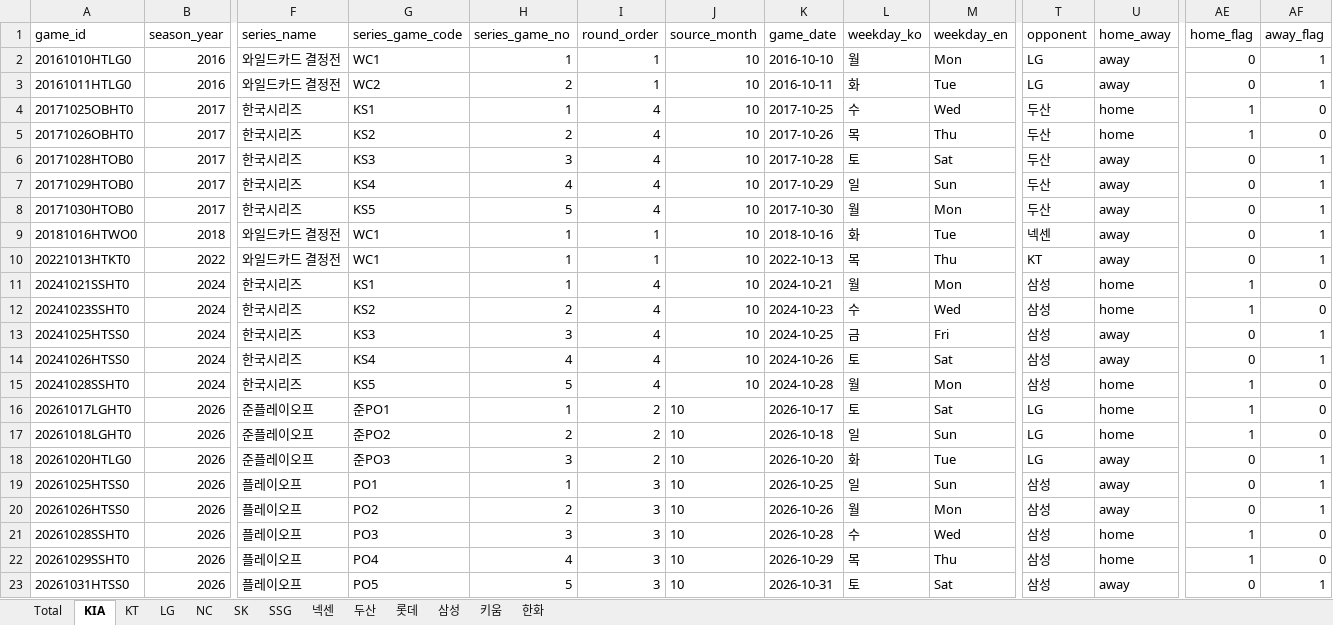
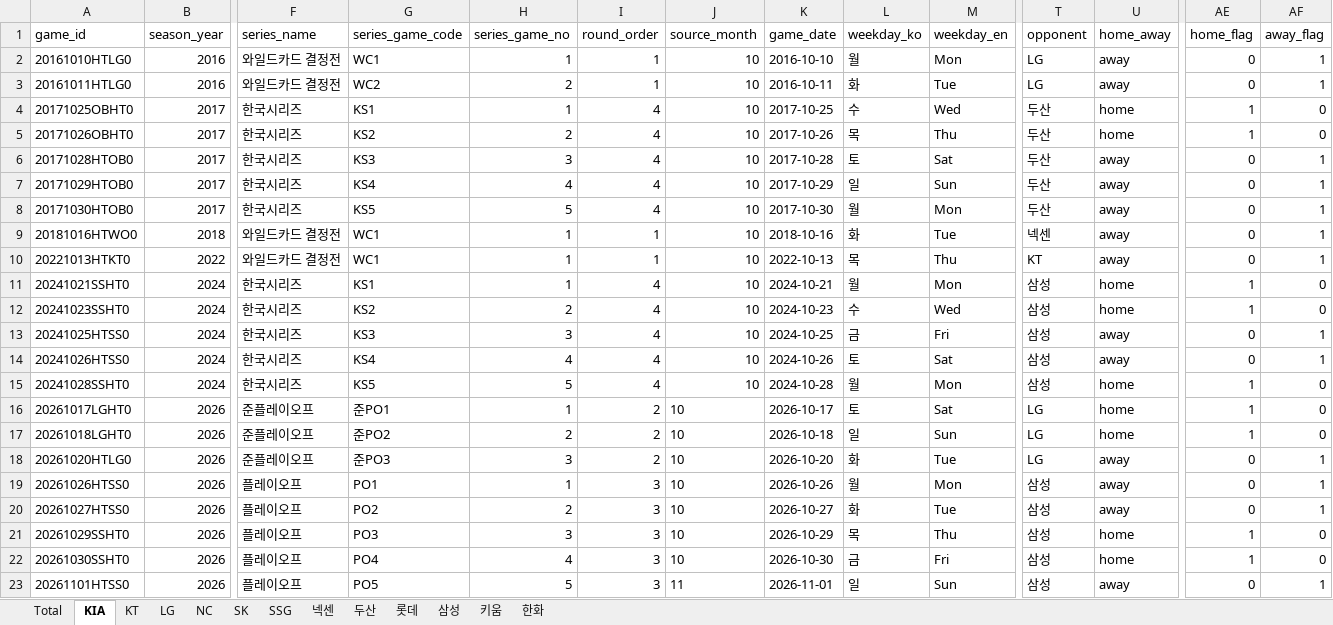
Before and after one commit to comographer/kbo-crawler, an Excel workbook: data/output/kbo_postseason_team_sheets.xlsx, sheet KIA, drawn as a sheet; only a part is shown, gaps mark what is left out; values as stored, in another font and other column widths than the file's, no borders; removed rows and columns are numbered as before the commit, all else as after; rows hold the shown columns only; the diff names each change by its address in the sheet, - before the commit and + after, or states it on an @@ line.

```diff
--- a/data/output/kbo_postseason_team_sheets.xlsx (sheet KIA)
+++ b/data/output/kbo_postseason_team_sheets.xlsx (sheet KIA)
-row 19: 20261025HTSS0 | 2026 | 플레이오프 | PO1 | 1 | 3 | 10 | 2026-10-25 | 일 | Sun | 삼성 | away | 0 | 1
-G19 (series_game_code): PO2
+G19 (series_game_code): PO1
-H19 (series_game_no): 2
+H19 (series_game_no): 1
-A20 (game_id): 20261028SSHT0
+A20 (game_id): 20261027HTSS0
-G20 (series_game_code): PO3
+G20 (series_game_code): PO2
-H20 (series_game_no): 3
+H20 (series_game_no): 2
-K20 (game_date): 2026-10-28
+K20 (game_date): 2026-10-27
-L20 (weekday_ko): 수
+L20 (weekday_ko): 화
-M20 (weekday_en): Wed
+M20 (weekday_en): Tue
-U20 (home_away): home
+U20 (home_away): away
-AE20 (home_flag): 1
+AE20 (home_flag): 0
-AF20 (away_flag): 0
+AF20 (away_flag): 1
-G21 (series_game_code): PO4
+G21 (series_game_code): PO3
-H21 (series_game_no): 4
+H21 (series_game_no): 3
+row 22: 20261030SSHT0 | 2026 | 플레이오프 | PO4 | 4 | 3 | 10 | 2026-10-30 | 금 | Fri | 삼성 | home | 1 | 0
-A23 (game_id): 20261031HTSS0
+A23 (game_id): 20261101HTSS0
-J23 (source_month): 10
+J23 (source_month): 11
-K23 (game_date): 2026-10-31
+K23 (game_date): 2026-11-01
-L23 (weekday_ko): 토
+L23 (weekday_ko): 일
-M23 (weekday_en): Sat
+M23 (weekday_en): Sun
```
Also changed, not shown: sheet 삼성, sheet Total, data/output/kbo_postseason_schedule.xlsx, 4 other files.
